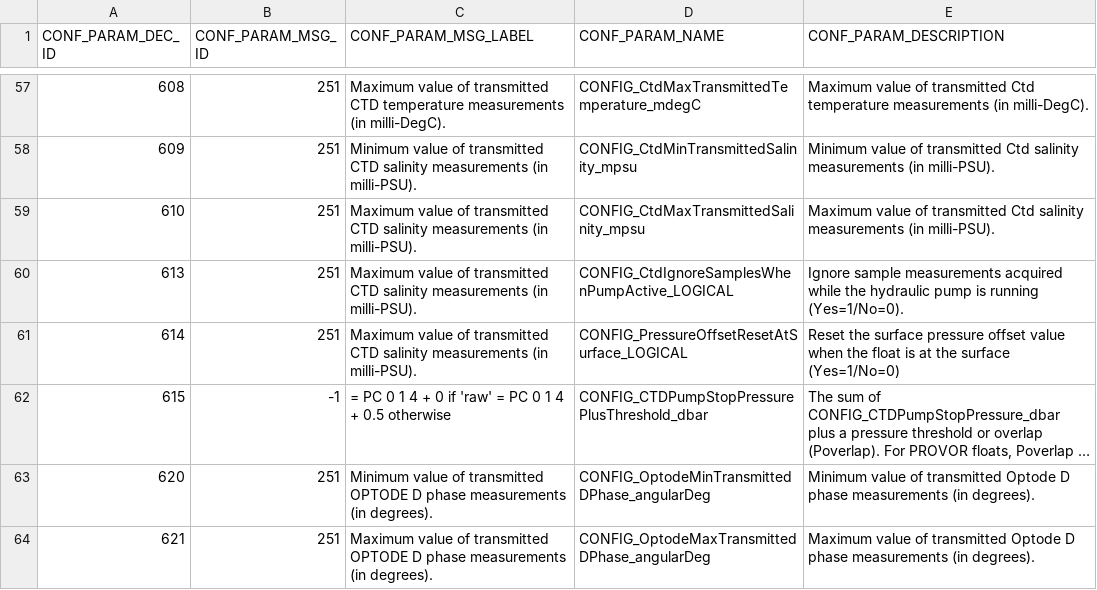
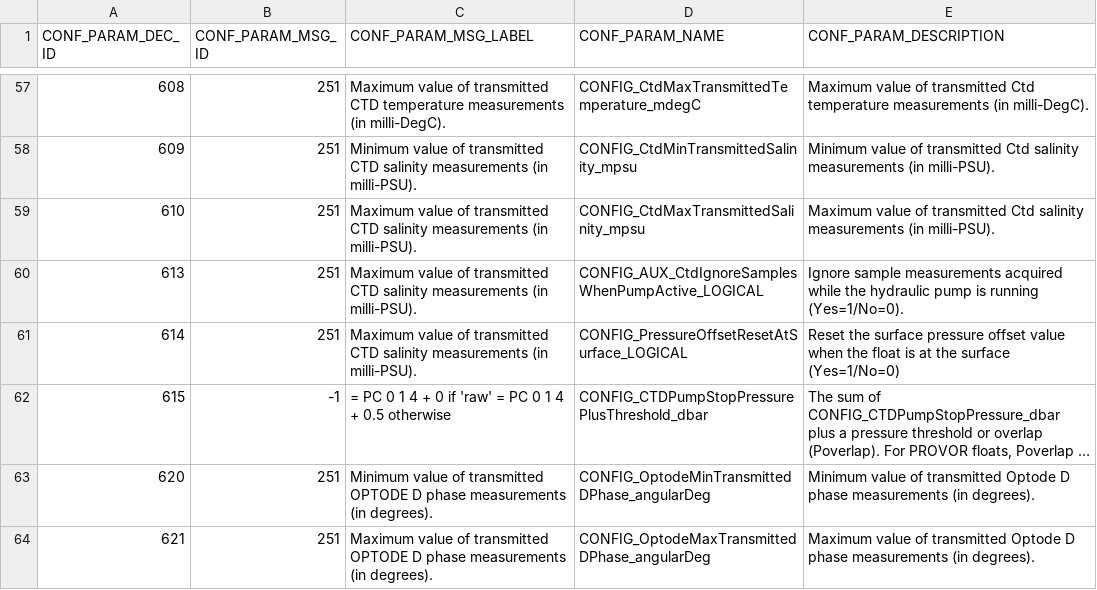
Before and after one commit to Azaliarus/test_17, a CSV file: decArgo_soft/config/_configParamNames/_config_param_name_302.csv, drawn as a sheet; only a part is shown, gaps mark what is left out; long unchanged cells end in ….

```diff
--- a/decArgo_soft/config/_configParamNames/_config_param_name_302.csv
+++ b/decArgo_soft/config/_configParamNames/_config_param_name_302.csv
@@ -59,3 +59,3 @@ CONF_PARAM_DEC_ID;CONF_PARAM_MSG_ID;CONF_PARAM_MSG_LABEL;CONF_PARAM_NAME;CONF_PA
 610;251;Maximum value of transmitted CTD salinity measurements (in milli-PSU).;CONFIG_CtdMaxTransmittedSalinity_mpsu;Maximum value of transmitted Ctd salinity measurements (in milli-PSU).
-613;251;Maximum value of transmitted CTD salinity measurements (in milli-PSU).;CONFIG_CtdIgnoreSamplesWhenPumpActive_LOGICAL;Ignore sample measurements acquired while the hydraulic pump is running (Yes=1/No=0).
+613;251;Maximum value of transmitted CTD salinity measurements (in milli-PSU).;CONFIG_AUX_CtdIgnoreSamplesWhenPumpActive_LOGICAL;Ignore sample measurements acquired while the hydraulic pump is running (Yes=1/No=0).
 614;251;Maximum value of transmitted CTD salinity measurements (in milli-PSU).;CONFIG_PressureOffsetResetAtSurface_LOGICAL;Reset the surface pressure offset value when the float is at the surface (Yes=1/No=0)
```
Also changed, not shown: decArgo_soft/config/_configParamNames/_config_param_name_303.csv, decArgo_soft/config/_techParamNames/_tech_param_name_219.csv, 54 other files.
